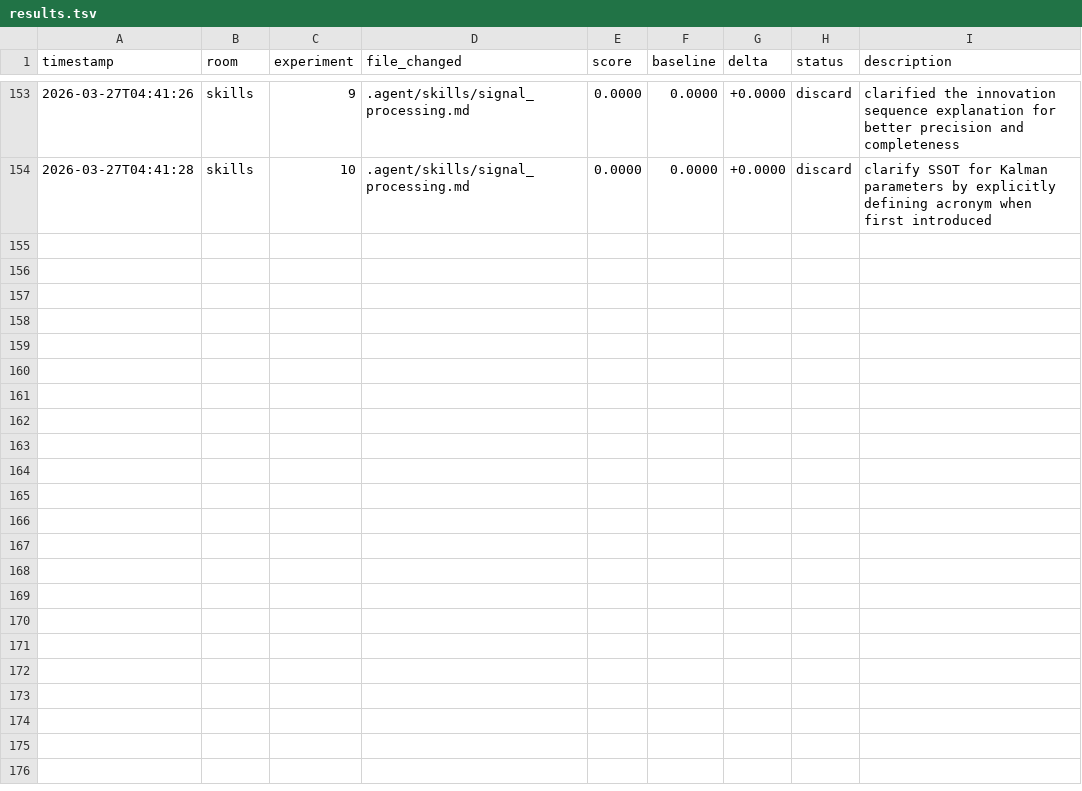
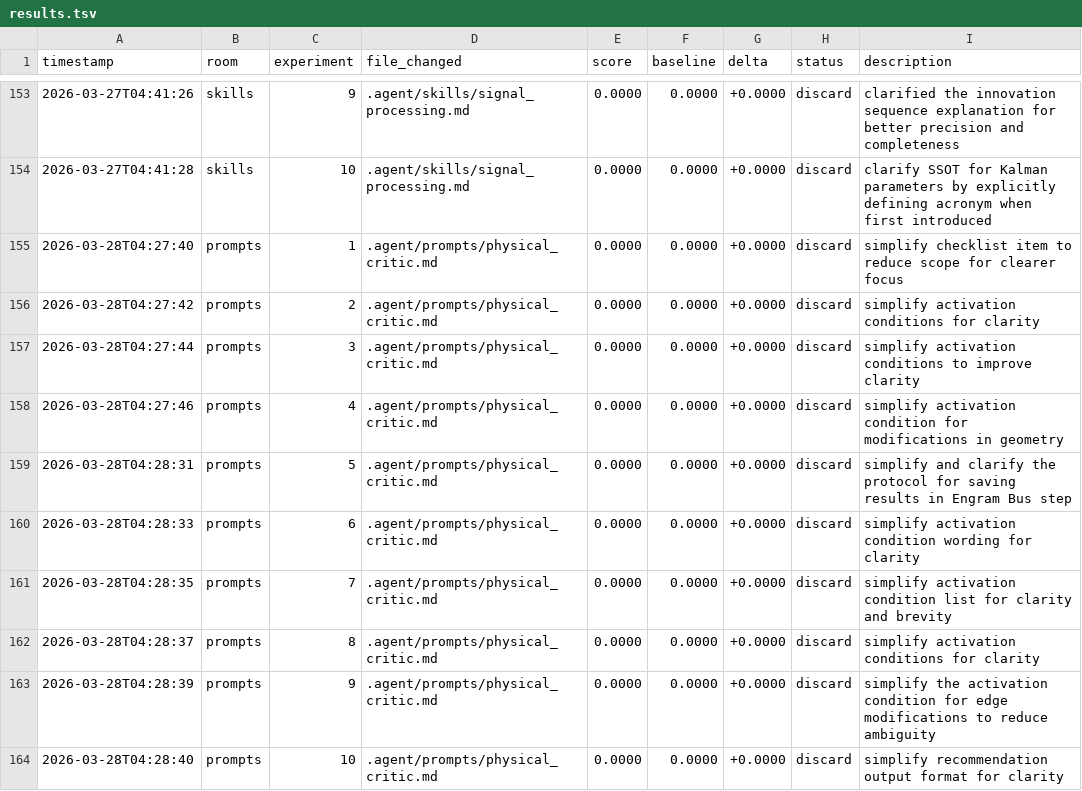
Before and after one commit to Mikisbell/A-Cyber-Physical-Digital-Twin-Framework, a TSV file: .agent/autoresearch/results.tsv, drawn as a sheet; only a part is shown, gaps mark what is left out.

Commit message:
autoresearch: nightly self-improvement run 2026-03-28

```diff
--- a/.agent/autoresearch/results.tsv
+++ b/.agent/autoresearch/results.tsv
@@ -154 +154,11 @@ timestamp	room	experiment	file_changed	score	baseline	delta	status	description
 2026-03-27T04:41:28	skills	10	.agent/skills/signal_processing.md	0.0000	0.0000	+0.0000	discard	clarify SSOT for Kalman parameters by explicitly defining acronym when first introduced
+2026-03-28T04:27:40	prompts	1	.agent/prompts/physical_critic.md	0.0000	0.0000	+0.0000	discard	simplify checklist item to reduce scope for clearer focus
+2026-03-28T04:27:42	prompts	2	.agent/prompts/physical_critic.md	0.0000	0.0000	+0.0000	discard	simplify activation conditions for clarity
+2026-03-28T04:27:44	prompts	3	.agent/prompts/physical_critic.md	0.0000	0.0000	+0.0000	discard	simplify activation conditions to improve clarity
+2026-03-28T04:27:46	prompts	4	.agent/prompts/physical_critic.md	0.0000	0.0000	+0.0000	discard	simplify activation condition for modifications in geometry
+2026-03-28T04:28:31	prompts	5	.agent/prompts/physical_critic.md	0.0000	0.0000	+0.0000	discard	simplify and clarify the protocol for saving results in Engram Bus step
+2026-03-28T04:28:33	prompts	6	.agent/prompts/physical_critic.md	0.0000	0.0000	+0.0000	discard	simplify activation condition wording for clarity
+2026-03-28T04:28:35	prompts	7	.agent/prompts/physical_critic.md	0.0000	0.0000	+0.0000	discard	simplify activation condition list for clarity and brevity
+2026-03-28T04:28:37	prompts	8	.agent/prompts/physical_critic.md	0.0000	0.0000	+0.0000	discard	simplify activation conditions for clarity
+2026-03-28T04:28:39	prompts	9	.agent/prompts/physical_critic.md	0.0000	0.0000	+0.0000	discard	simplify the activation condition for edge modifications to reduce ambiguity
+2026-03-28T04:28:40	prompts	10	.agent/prompts/physical_critic.md	0.0000	0.0000	+0.0000	discard	simplify recommendation output format for clarity
```
